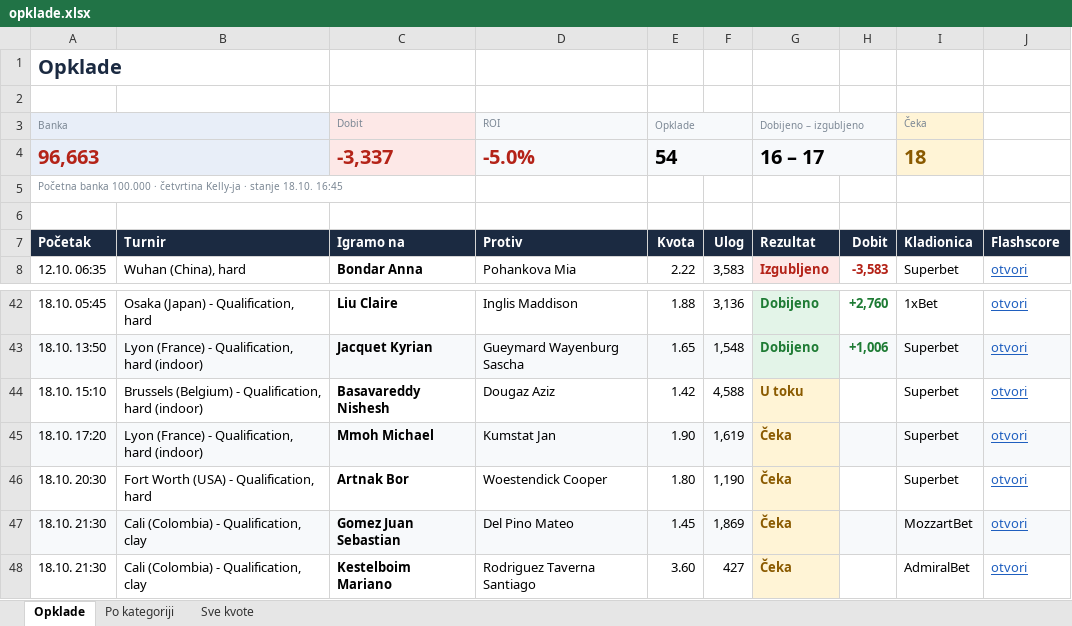
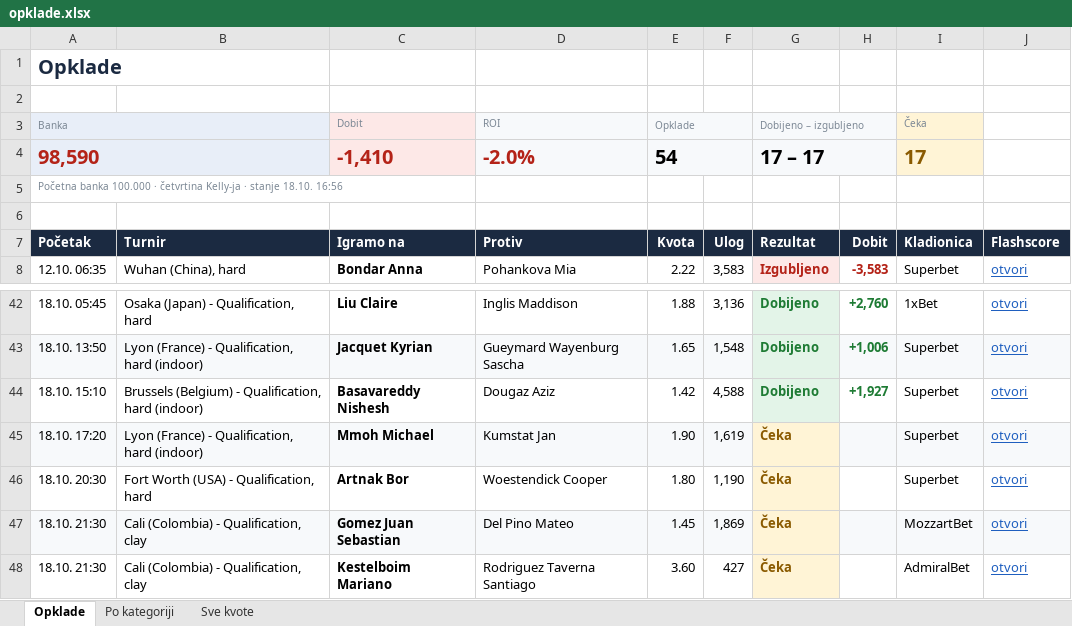
Before and after one commit to andreja69420/pantasocial, an Excel workbook: research/tennis-ml/paper/opklade.xlsx, sheet Opklade, drawn as a sheet; only a part is shown, gaps mark what is left out; values as stored, in another font and other column widths than the file's, no borders; removed rows and columns are numbered as before the commit, all else as after; the diff names each change by its address in the sheet, - before the commit and + after, or states it on an @@ line.

```diff
--- a/research/tennis-ml/paper/opklade.xlsx (sheet Opklade)
+++ b/research/tennis-ml/paper/opklade.xlsx (sheet Opklade)
-row 4: 96,663 |  | -3,337 | -5.0% | 54 |  | 16 – 17 |  | 18
+row 4: 98,590 |  | -1,410 | -2.0% | 54 |  | 17 – 17 |  | 17
-A5 (Banka): …stanje 18.10. 16:45
+A5 (Banka): …stanje 18.10. 16:56
-G44 (Dobijeno – izgubljeno): U toku
+G44 (Dobijeno – izgubljeno): Dobijeno
@@ G44 fill: #FFF4D6 → #E3F4E8, text colour: #8A5A00 → #1E7B34 @@
-H44: (empty)
+H44: +1,927
```
Also changed, not shown: sheet Sve kvote, sheet Po kategoriji, 2 other files.
